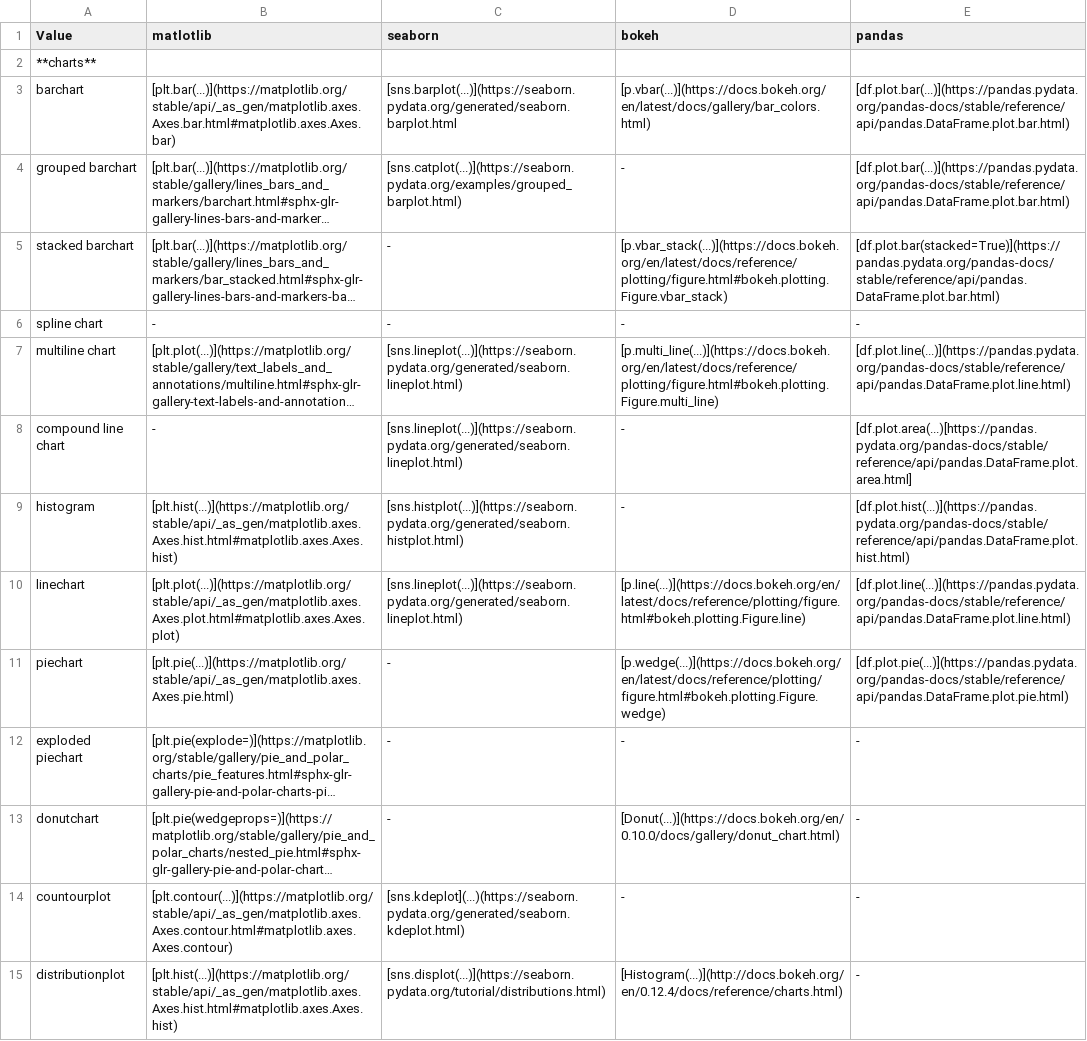
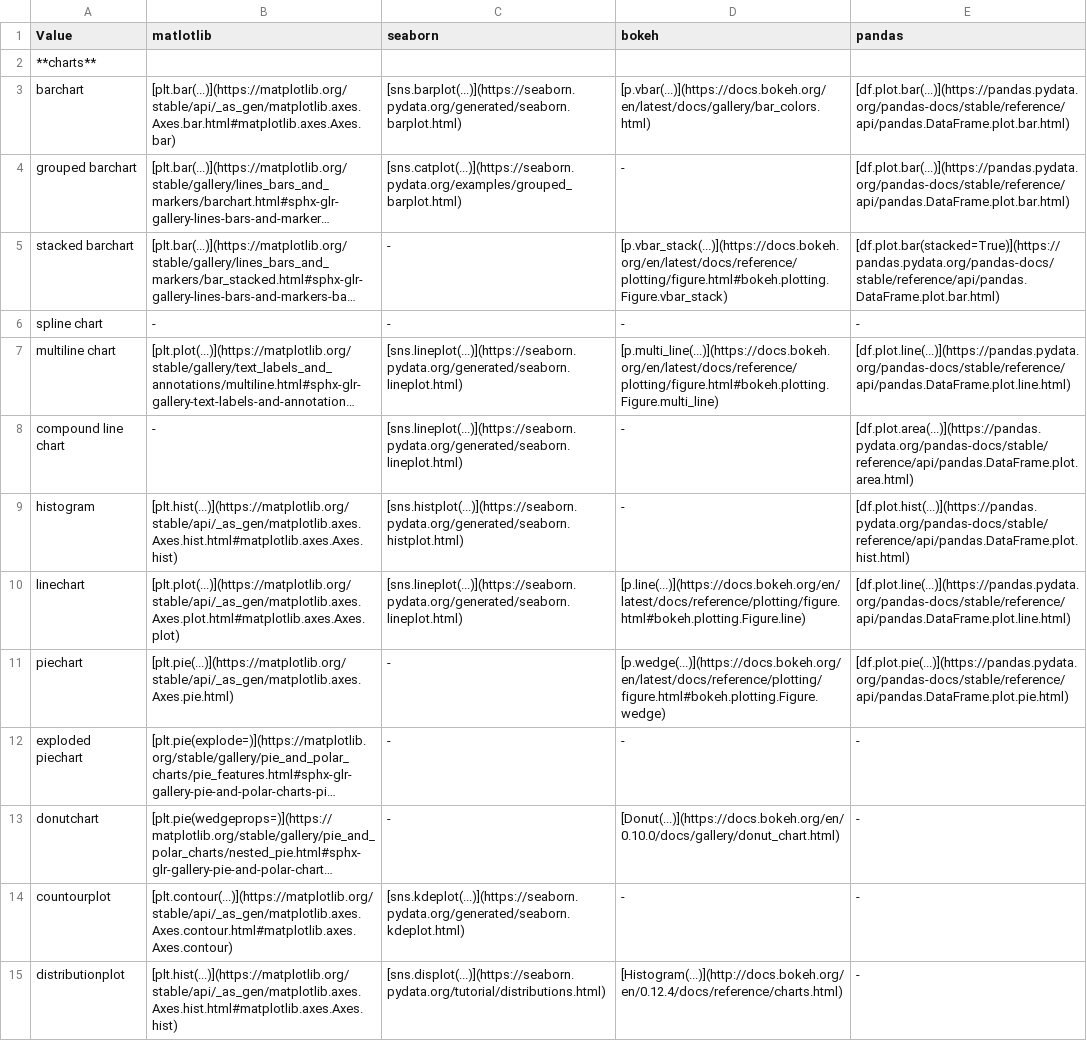
Before and after one commit to cybertraining-dsc/reu2022, a CSV file: project/graphics/examples/compare-graphics.csv (was project/graphics/examples/Compare PyGraphics Table - Sheet1.csv), drawn as a sheet; only a part is shown; long unchanged cells end in …; the diff names each change by its address in the sheet, - before the commit and + after, or states it on an @@ line.

```diff
--- a/project/graphics/examples/Compare PyGraphics Table - Sheet1.csv
+++ b/project/graphics/examples/compare-graphics.csv
-C3 (seaborn): [sns.barplot(...)](https://seaborn.pydata.org/generated/seaborn.barplot.html
+C3 (seaborn): [sns.barplot(...)](https://seaborn.pydata.org/generated/seaborn.barplot.html)
-E8 (pandas): [df.plot.area(...)[https://pandas.pydata.org/pandas-docs/stable/reference/api/pandas.DataFrame.plot.area.html]
+E8 (pandas): [df.plot.area(...)](https://pandas.pydata.org/pandas-docs/stable/reference/api/pandas.DataFrame.plot.area.html)
-C14 (seaborn): [sns.kdeplot](...)(https://seaborn.pydata.org/generated/seaborn.kdeplot.html)
+C14 (seaborn): [sns.kdeplot(...)](https://seaborn.pydata.org/generated/seaborn.kdeplot.html)
```
Also changed, not shown: 12 other files.
